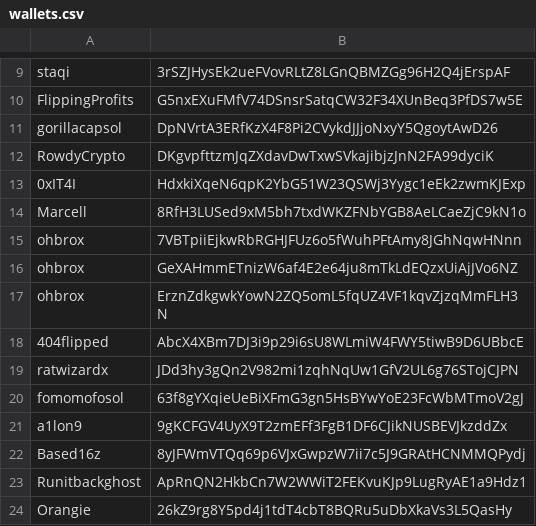
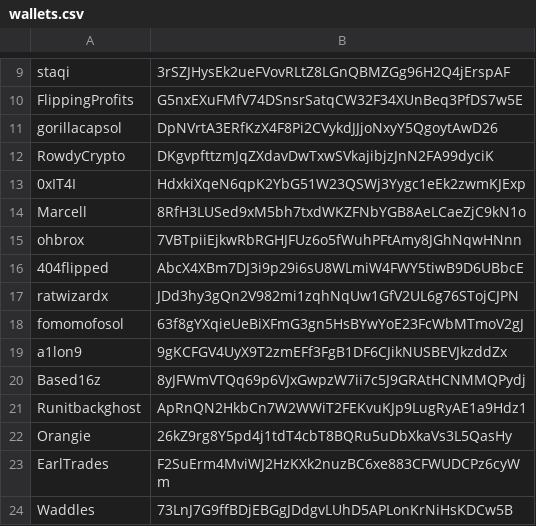
Before and after one commit to estepeen/tradooor, a CSV file: wallets.csv, drawn as a sheet; only a part is shown, gaps mark what is left out; the shorter side is filled out with more unchanged rows; the diff names each change by its address in the sheet, - before the commit and + after, or states it on an @@ line.

```diff
--- a/wallets.csv
+++ b/wallets.csv
-row 16: ohbrox | GeXAHmmETnizW6af4E2e64ju8mTkLdEQzxUiAjJVo6NZ
-row 17: ohbrox | ErznZdkgwkYowN2ZQ5omL5fqUZ4VF1kqvZjzqMmFLH3N
```
Also changed, not shown: 2 other files.
